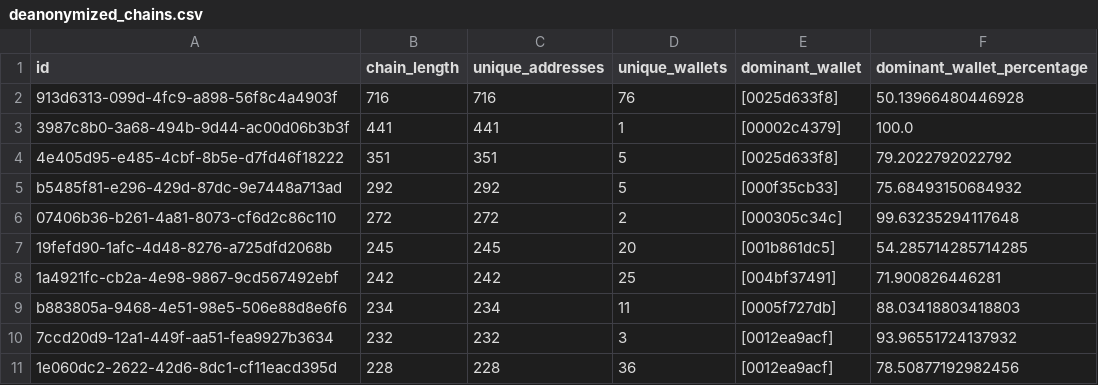
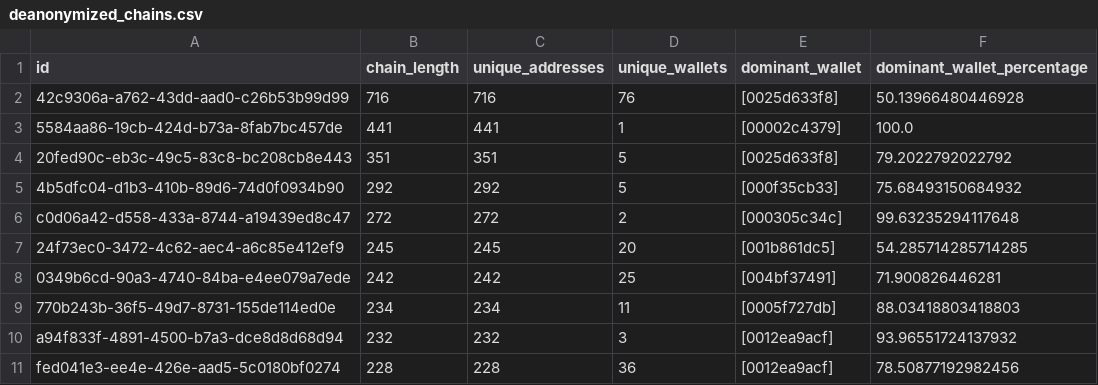
Before and after one commit to CrabGuy/SatoshiDiceDataAnalysis, a CSV file: outputs/deanonymized_chains.csv, drawn as a sheet.

```diff
--- a/outputs/deanonymized_chains.csv
+++ b/outputs/deanonymized_chains.csv
@@ -1,11 +1,11 @@
 id,chain_length,unique_addresses,unique_wallets,dominant_wallet,dominant_wallet_percentage
-913d6313-099d-4fc9-a898-56f8c4a4903f,716,716,76,[0025d633f8],50.13966480446928
-3987c8b0-3a68-494b-9d44-ac00d06b3b3f,441,441,1,[00002c4379],100.0
-4e405d95-e485-4cbf-8b5e-d7fd46f18222,351,351,5,[0025d633f8],79.2022792022792
-b5485f81-e296-429d-87dc-9e7448a713ad,292,292,5,[000f35cb33],75.68493150684932
-07406b36-b261-4a81-8073-cf6d2c86c110,272,272,2,[000305c34c],99.63235294117648
-19fefd90-1afc-4d48-8276-a725dfd2068b,245,245,20,[001b861dc5],54.285714285714285
-1a4921fc-cb2a-4e98-9867-9cd567492ebf,242,242,25,[004bf37491],71.900826446281
-b883805a-9468-4e51-98e5-506e88d8e6f6,234,234,11,[0005f727db],88.03418803418803
-7ccd20d9-12a1-449f-aa51-fea9927b3634,232,232,3,[0012ea9acf],93.96551724137932
-1e060dc2-2622-42d6-8dc1-cf11eacd395d,228,228,36,[0012ea9acf],78.50877192982456
+42c9306a-a762-43dd-aad0-c26b53b99d99,716,716,76,[0025d633f8],50.13966480446928
+5584aa86-19cb-424d-b73a-8fab7bc457de,441,441,1,[00002c4379],100.0
+20fed90c-eb3c-49c5-83c8-bc208cb8e443,351,351,5,[0025d633f8],79.2022792022792
+4b5dfc04-d1b3-410b-89d6-74d0f0934b90,292,292,5,[000f35cb33],75.68493150684932
+c0d06a42-d558-433a-8744-a19439ed8c47,272,272,2,[000305c34c],99.63235294117648
+24f73ec0-3472-4c62-aec4-a6c85e412ef9,245,245,20,[001b861dc5],54.285714285714285
+0349b6cd-90a3-4740-84ba-e4ee079a7ede,242,242,25,[004bf37491],71.900826446281
+770b243b-36f5-49d7-8731-155de114ed0e,234,234,11,[0005f727db],88.03418803418803
+a94f833f-4891-4500-b7a3-dce8d8d68d94,232,232,3,[0012ea9acf],93.96551724137932
+fed041e3-ee4e-426e-aad5-5c0180bf0274,228,228,36,[0012ea9acf],78.50877192982456
```
Also changed, not shown: 4 other files.
